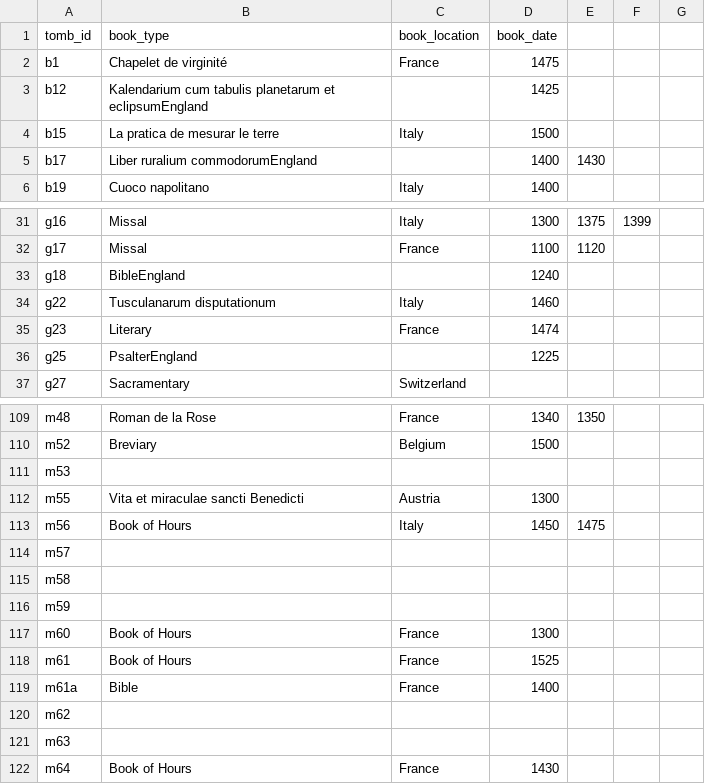
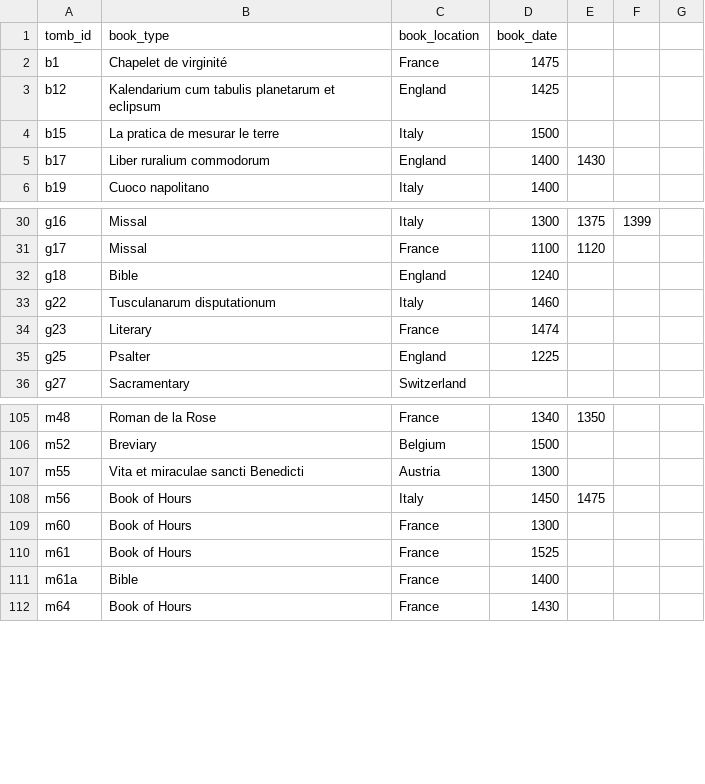
Before and after one commit to thebabellibrarybot/Puppets-Morgan-Library, a CSV file: src/utils/book.csv, drawn as a sheet; only a part is shown, gaps mark what is left out; the diff covers the shown part only.

```diff
--- a/src/utils/book.csv
+++ b/src/utils/book.csv
@@ -2,5 +2,5 @@ tomb_id,book_type,book_location,book_date
 b1,Chapelet de virginité,France,1475
-b12,Kalendarium cum tabulis planetarum et eclipsumEngland,,1425
+b12,Kalendarium cum tabulis planetarum et eclipsum,England,1425
 b15,La pratica de mesurar le terre,Italy,1500
-b17,Liber ruralium commodorumEngland,,1400,1430
+b17,Liber ruralium commodorum,England,1400,1430
 b19,Cuoco napolitano,Italy,1400
@@ -32,6 +31,6 @@ g16,Missal,Italy,1300,1375,1399
 g17,Missal,France,1100,1120
-g18,BibleEngland,,1240
+g18,Bible,England,1240
 g22,Tusculanarum disputationum,Italy,1460
 g23,Literary,France,1474
-g25,PsalterEngland,,1225
+g25,Psalter,England,1225
 g27,Sacramentary,Switzerland,
@@ -110,8 +106,4 @@ m48,Roman de la Rose,France,1340,1350
 m52,Breviary,Belgium,1500
-m53,,,
 m55,Vita et miraculae sancti Benedicti,Austria,1300
 m56,Book of Hours,Italy,1450,1475
-m57,,,
-m58,,,
-m59,,,
 m60,Book of Hours,France,1300
@@ -119,4 +111,2 @@ m61,Book of Hours,France,1525
 m61a,Bible,France,1400
-m62,,,
-m63,,,
 m64,Book of Hours,France,1430
```
Also changed, not shown: 9 removed rows and 48 edited cells elsewhere in this file, 1 other file.
